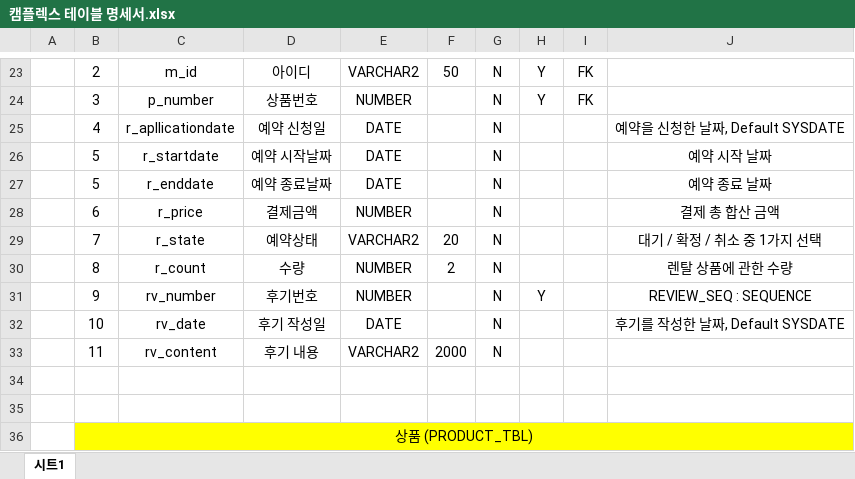
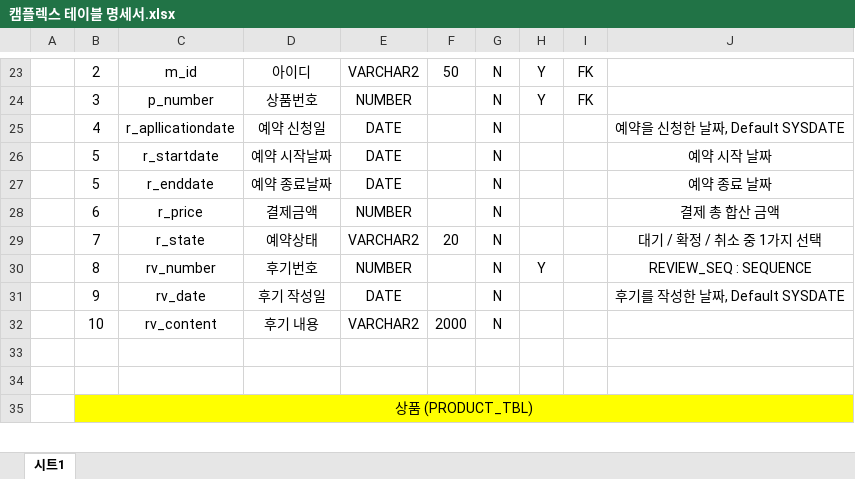
Before and after one commit to seoulsudal/CamFlexProject, an Excel workbook: 프로젝트 산출물/5. 테이블명세서/캠플렉스 테이블 명세서.xlsx, sheet 시트1, drawn as a sheet; only a part is shown, gaps mark what is left out; values as stored, in another font and other column widths than the file's, no borders; removed rows and columns are numbered as before the commit, all else as after; the diff names each change by its address in the sheet, - before the commit and + after, or states it on an @@ line.

```diff
--- a/프로젝트 산출물/5. 테이블명세서/캠플렉스 테이블 명세서.xlsx (sheet 시트1)
+++ b/프로젝트 산출물/5. 테이블명세서/캠플렉스 테이블 명세서.xlsx (sheet 시트1)
-row 30:  | 8 | r_count | 수량 | NUMBER | 2 | N |  |  | 렌탈 상품에 관한 수량
-B30: 9
+B30: 8
-B31: 10
+B31: 9
-B32: 11
+B32: 10
```
Also changed, not shown: 프로젝트 산출물/10. 구조명세서/캠플렉스 프로젝트 구조명세서.xlsx, 1 other file.
